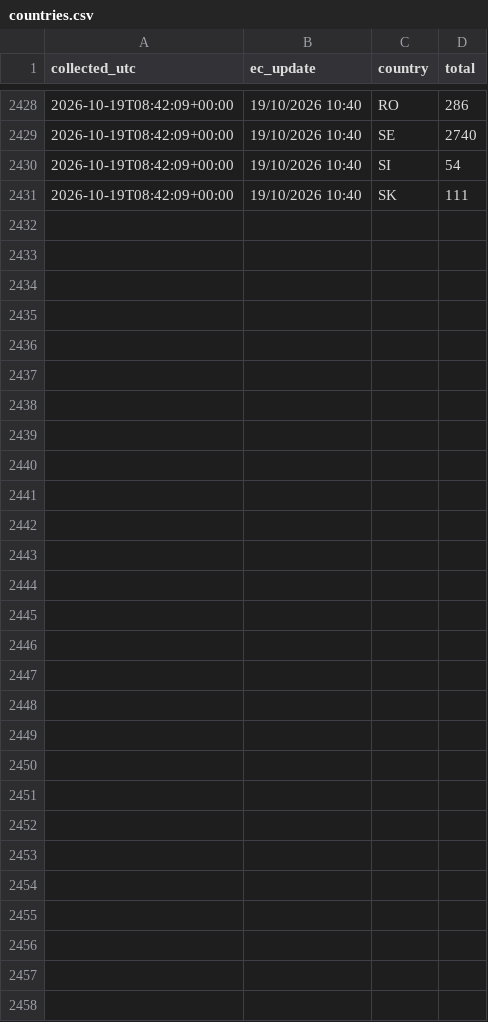
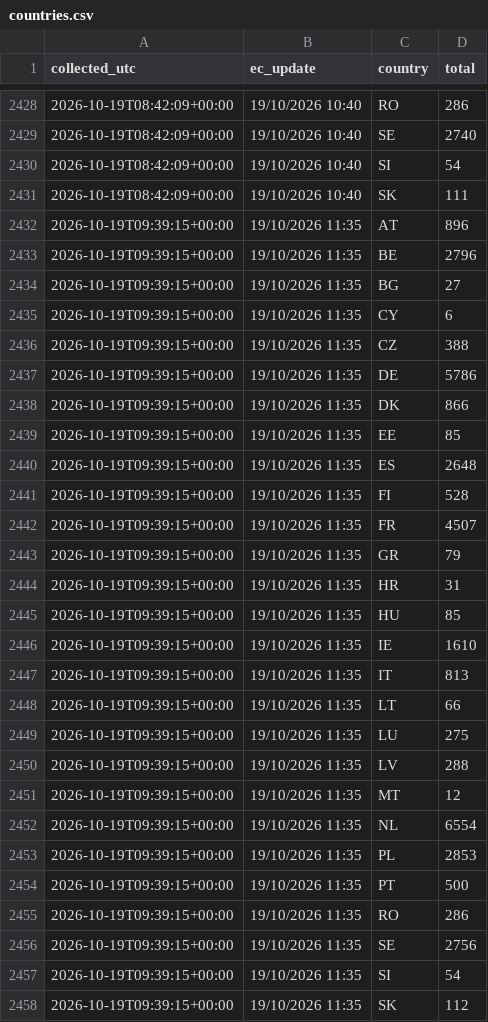
Before and after one commit to dfeher76/eci-rights-for-nature-monitor, a CSV file: data/countries.csv, drawn as a sheet; only a part is shown, gaps mark what is left out; the diff names each change by its address in the sheet, - before the commit and + after, or states it on an @@ line.

Commit message:
Update signature data

```diff
--- a/data/countries.csv
+++ b/data/countries.csv
+row 2432: 2026-10-19T09:39:15+00:00 | 19/10/2026 11:35 | AT | 896
+row 2433: 2026-10-19T09:39:15+00:00 | 19/10/2026 11:35 | BE | 2796
+row 2434: 2026-10-19T09:39:15+00:00 | 19/10/2026 11:35 | BG | 27
+row 2435: 2026-10-19T09:39:15+00:00 | 19/10/2026 11:35 | CY | 6
+row 2436: 2026-10-19T09:39:15+00:00 | 19/10/2026 11:35 | CZ | 388
+row 2437: 2026-10-19T09:39:15+00:00 | 19/10/2026 11:35 | DE | 5786
+row 2438: 2026-10-19T09:39:15+00:00 | 19/10/2026 11:35 | DK | 866
+row 2439: 2026-10-19T09:39:15+00:00 | 19/10/2026 11:35 | EE | 85
+row 2440: 2026-10-19T09:39:15+00:00 | 19/10/2026 11:35 | ES | 2648
+row 2441: 2026-10-19T09:39:15+00:00 | 19/10/2026 11:35 | FI | 528
+row 2442: 2026-10-19T09:39:15+00:00 | 19/10/2026 11:35 | FR | 4507
+row 2443: 2026-10-19T09:39:15+00:00 | 19/10/2026 11:35 | GR | 79
+row 2444: 2026-10-19T09:39:15+00:00 | 19/10/2026 11:35 | HR | 31
+row 2445: 2026-10-19T09:39:15+00:00 | 19/10/2026 11:35 | HU | 85
+row 2446: 2026-10-19T09:39:15+00:00 | 19/10/2026 11:35 | IE | 1610
+row 2447: 2026-10-19T09:39:15+00:00 | 19/10/2026 11:35 | IT | 813
+row 2448: 2026-10-19T09:39:15+00:00 | 19/10/2026 11:35 | LT | 66
+row 2449: 2026-10-19T09:39:15+00:00 | 19/10/2026 11:35 | LU | 275
+row 2450: 2026-10-19T09:39:15+00:00 | 19/10/2026 11:35 | LV | 288
+row 2451: 2026-10-19T09:39:15+00:00 | 19/10/2026 11:35 | MT | 12
+row 2452: 2026-10-19T09:39:15+00:00 | 19/10/2026 11:35 | NL | 6554
+row 2453: 2026-10-19T09:39:15+00:00 | 19/10/2026 11:35 | PL | 2853
+row 2454: 2026-10-19T09:39:15+00:00 | 19/10/2026 11:35 | PT | 500
+row 2455: 2026-10-19T09:39:15+00:00 | 19/10/2026 11:35 | RO | 286
+row 2456: 2026-10-19T09:39:15+00:00 | 19/10/2026 11:35 | SE | 2756
+row 2457: 2026-10-19T09:39:15+00:00 | 19/10/2026 11:35 | SI | 54
+row 2458: 2026-10-19T09:39:15+00:00 | 19/10/2026 11:35 | SK | 112
```
Also changed, not shown: data/totals.csv.
